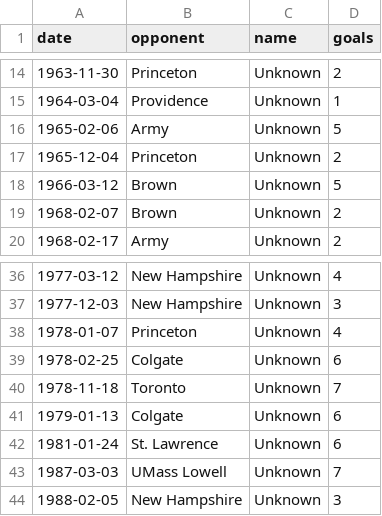
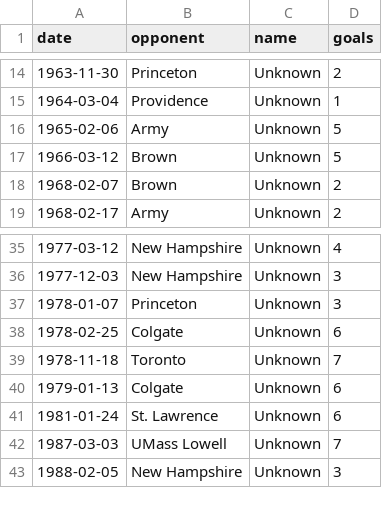
Before and after one commit to redsoxfan2194/buhockeystats, a CSV file: buhockeystatssite/recordbookdata/missing_dates.csv, drawn as a sheet; only a part is shown, gaps mark what is left out.

```diff
--- a/buhockeystatssite/recordbookdata/missing_dates.csv
+++ b/buhockeystatssite/recordbookdata/missing_dates.csv
@@ -16,3 +16,2 @@ date,opponent,name,goals
 1965-02-06,Army,Unknown,5
-1965-12-04,Princeton,Unknown,2
 1966-03-12,Brown,Unknown,5
@@ -37,3 +36,3 @@ date,opponent,name,goals
 1977-12-03,New Hampshire,Unknown,3
-1978-01-07,Princeton,Unknown,4
+1978-01-07,Princeton,Unknown,3
 1978-02-25,Colgate,Unknown,6
```
Also changed, not shown: 2 other files.
